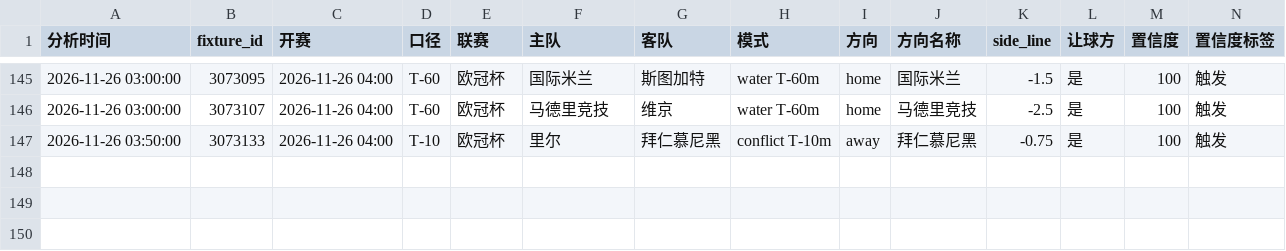
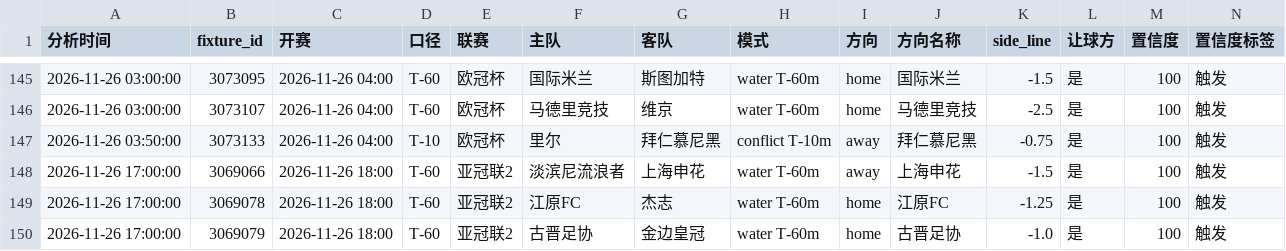
Before and after one commit to housan321/football-rule-engine, a CSV file: tracking/paper_tracking.csv, drawn as a sheet; only a part is shown, gaps mark what is left out; rows hold the shown columns only; the diff names each change by its address in the sheet, - before the commit and + after, or states it on an @@ line.

```diff
--- a/tracking/paper_tracking.csv
+++ b/tracking/paper_tracking.csv
+row 148: 2026-11-26 17:00:00 | 3069066 | 2026-11-26 18:00 | T-60 | 亚冠联2 | 淡滨尼流浪者 | 上海申花 | water T-60m | away | 上海申花 | -1.5 | 是 | 100 | 触发
+row 149: 2026-11-26 17:00:00 | 3069078 | 2026-11-26 18:00 | T-60 | 亚冠联2 | 江原FC | 杰志 | water T-60m | home | 江原FC | -1.25 | 是 | 100 | 触发
+row 150: 2026-11-26 17:00:00 | 3069079 | 2026-11-26 18:00 | T-60 | 亚冠联2 | 古晋足协 | 金边皇冠 | water T-60m | home | 古晋足协 | -1.0 | 是 | 100 | 触发
```
Also changed, not shown: 1 other file.
